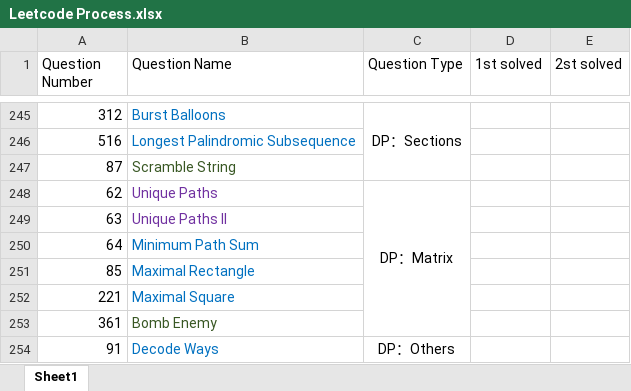
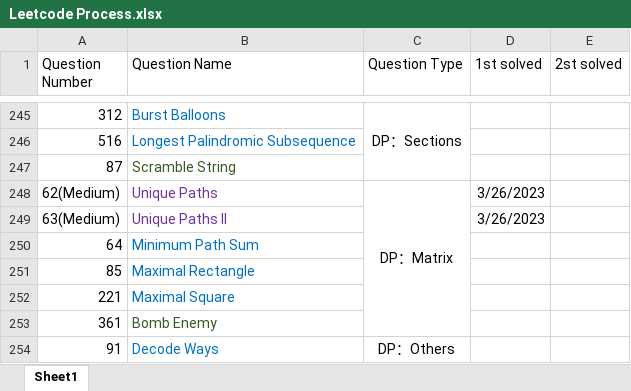
Before and after one commit to calebhuangsea/Leetcode, an Excel workbook: Leetcode Process.xlsx, sheet Sheet1, drawn as a sheet; only a part is shown, gaps mark what is left out; values as stored, in another font and other column widths than the file's, no borders; removed rows and columns are numbered as before the commit, all else as after; the diff names each change by its address in the sheet, - before the commit and + after, or states it on an @@ line.

```diff
--- a/Leetcode Process.xlsx (sheet Sheet1)
+++ b/Leetcode Process.xlsx (sheet Sheet1)
-A248 (Question Number): 62
+A248 (Question Number): 62(Medium)
-D248 (1st solved): (empty)
+D248 (1st solved): 3/26/2023
-row 249: 63 | Unique Paths II
+row 249: 63(Medium) | Unique Paths II |  | 3/26/2023
```
Also changed, not shown: 3 other files.
